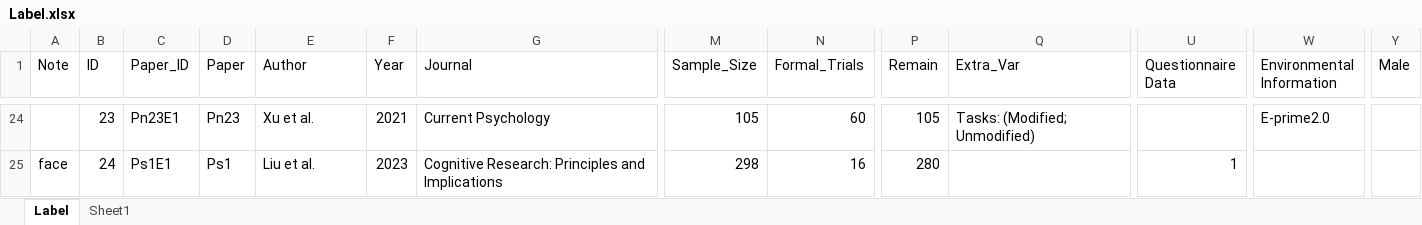
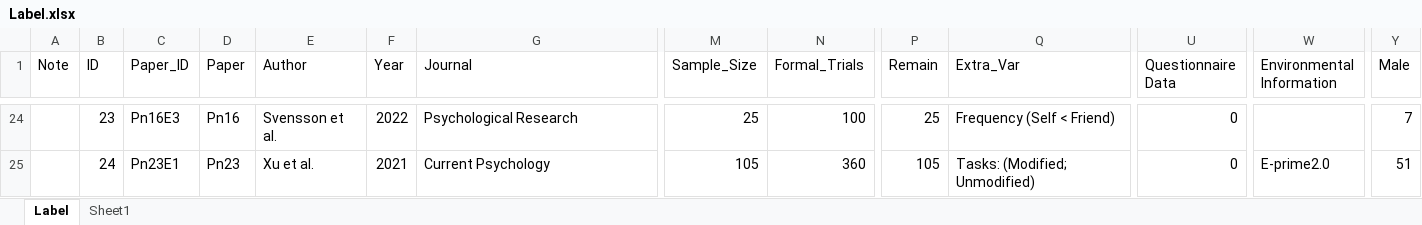
Before and after one commit to WangOldBig/SPE_Database, an Excel workbook: Label.xlsx, sheet Label, drawn as a sheet; only a part is shown, gaps mark what is left out; values as stored, in another font and other column widths than the file's, no borders; the diff covers the shown part only; the diff names each change by its address in the sheet, - before the commit and + after, or states it on an @@ line.

```diff
--- a/Label.xlsx (sheet Label)
+++ b/Label.xlsx (sheet Label)
-C24 (Paper_ID): Pn23E1
+C24 (Paper_ID): Pn16E3
-D24 (Paper): Pn23
+D24 (Paper): Pn16
-E24 (Author): Xu et al.
+E24 (Author): Svensson et al.
-F24 (Year): 2021
+F24 (Year): 2022
-G24 (Journal): Current Psychology
+G24 (Journal): Psychological Research
-M24 (Sample_Size): 105
+M24 (Sample_Size): 25
-N24 (Formal_Trials): 60
+N24 (Formal_Trials): 100
-P24 (Remain): 105
+P24 (Remain): 25
-Q24 (Extra_Var): Tasks: (Modified; Unmodified)
+Q24 (Extra_Var): Frequency (Self < Friend)
-U24 (Questionnaire Data): (empty)
+U24 (Questionnaire Data): 0
-W24 (Environmental Information): E-prime2.0
+W24 (Environmental Information): (empty)
-Y24 (Male): (empty)
+Y24 (Male): 7
-A25 (Note): face
+A25 (Note): (empty)
-C25 (Paper_ID): Ps1E1
+C25 (Paper_ID): Pn23E1
-D25 (Paper): Ps1
+D25 (Paper): Pn23
-E25 (Author): Liu et al.
+E25 (Author): Xu et al.
-F25 (Year): 2023
+F25 (Year): 2021
-G25 (Journal): Cognitive Research: Principles and Implications
+G25 (Journal): Current Psychology
-M25 (Sample_Size): 298
+M25 (Sample_Size): 105
-N25 (Formal_Trials): 16
+N25 (Formal_Trials): 360
-P25 (Remain): 280
+P25 (Remain): 105
-Q25 (Extra_Var): (empty)
+Q25 (Extra_Var): Tasks: (Modified; Unmodified)
-U25 (Questionnaire Data): 1
+U25 (Questionnaire Data): 0
-W25 (Environmental Information): (empty)
+W25 (Environmental Information): E-prime2.0
-Y25 (Male): (empty)
+Y25 (Male): 51
```
Also changed, not shown: 2 added rows, 1 removed row and 201 edited cells elsewhere in this sheet, formulas that keep their value, 46 other files.
